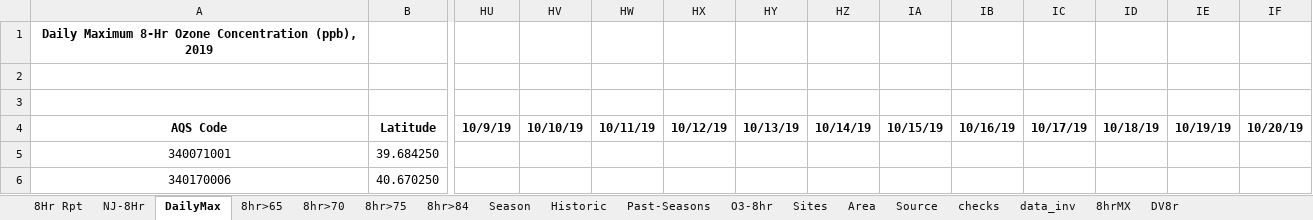
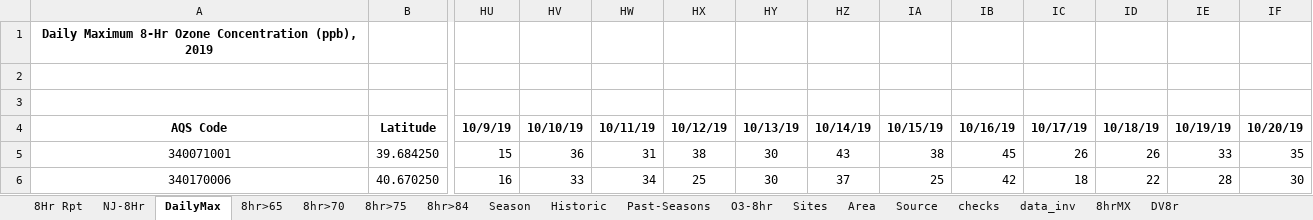
Before and after one commit to zoleak/Ozone_Tracking_Report, an Excel workbook: NJ Ozone 2019_KZ.xlsx, sheet DailyMax, drawn as a sheet; only a part is shown, gaps mark what is left out; values as stored, in another font and other column widths than the file's, no borders; conditional formats not drawn; the diff covers the shown part only; the diff names each change by its address in the sheet, - before the commit and + after, or states it on an @@ line.

```diff
--- a/NJ Ozone 2019_KZ.xlsx (sheet DailyMax)
+++ b/NJ Ozone 2019_KZ.xlsx (sheet DailyMax)
-HU5: (empty)
+HU5: 15
-HV5: (empty)
+HV5: 36
-HW5: (empty)
+HW5: 31
-HX5: (empty)
+HX5: 38
-HY5:HY6: (empty)
+HY5:HY6: 30
-HZ5: (empty)
+HZ5: 43
-IA5: (empty)
+IA5: 38
-IB5: (empty)
+IB5: 45
-IC5: (empty)
+IC5: 26
-ID5: (empty)
+ID5: 26
-IE5: (empty)
+IE5: 33
-IF5: (empty)
+IF5: 35
-HU6: (empty)
+HU6: 16
-HV6: (empty)
+HV6: 33
-HW6: (empty)
+HW6: 34
-HX6: (empty)
+HX6: 25
-HZ6: (empty)
+HZ6: 37
-IA6: (empty)
+IA6: 25
-IB6: (empty)
+IB6: 42
-IC6: (empty)
+IC6: 18
-ID6: (empty)
+ID6: 22
-IE6: (empty)
+IE6: 28
-IF6: (empty)
+IF6: 30
```
Also changed, not shown: 327 edited cells elsewhere in this sheet, sheet 8Hr Rpt, sheet Past-Seasons, sheet NJ-8Hr, formulas that keep their value, charts or pictures, NY-Area Ozone 2019 8hr_KZ.xlsx, PA-Area Ozone 2019 8hr_KZ.xlsx, 2 other files.
